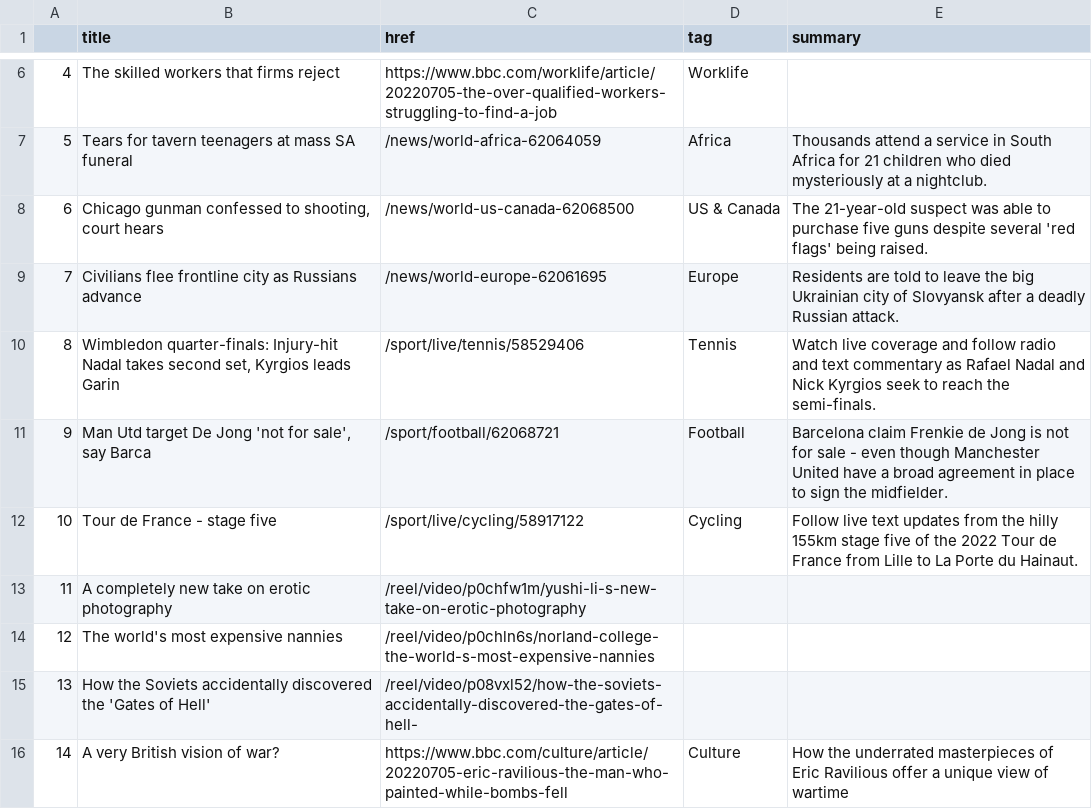
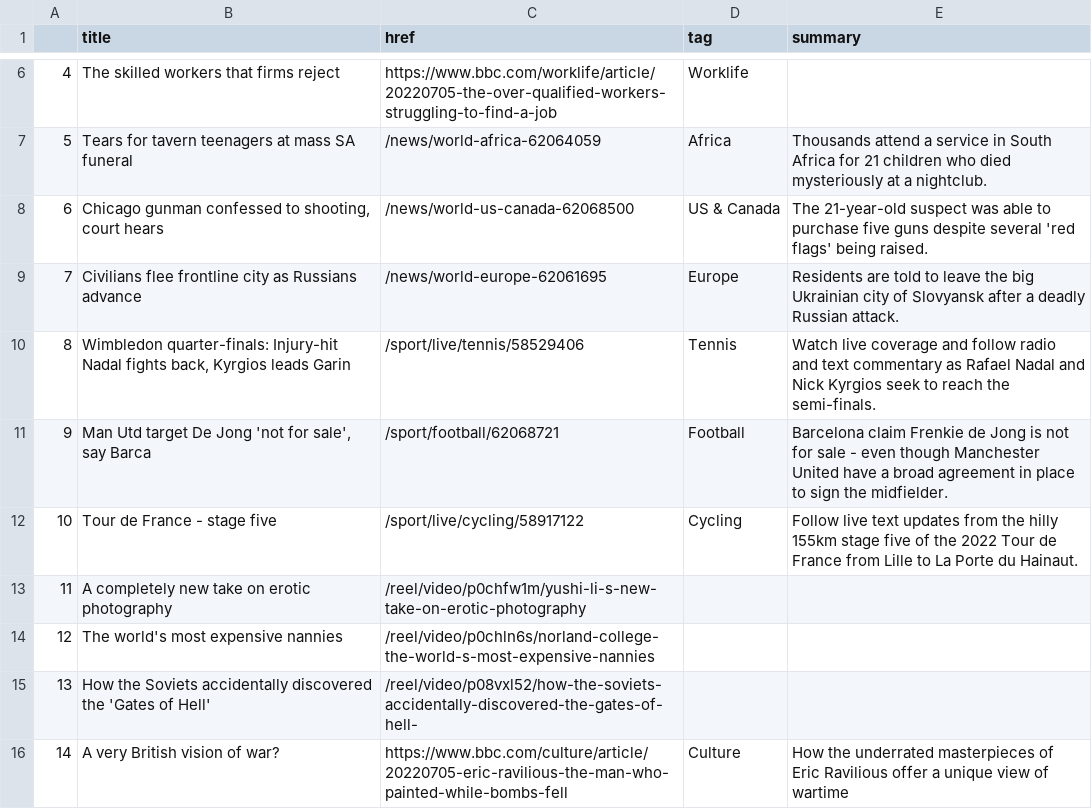
Before and after one commit to msalexford/automatic-scraper, a CSV file: bbc-headlines.csv, drawn as a sheet; only a part is shown, gaps mark what is left out.

```diff
--- a/bbc-headlines.csv
+++ b/bbc-headlines.csv
@@ -9,3 +9,3 @@
 7,Civilians flee frontline city as Russians advance,/news/world-europe-62061695,Europe,Residents are told to leave the big Ukrainian city of Slovyansk after a deadly Russian attack.
-8,"Wimbledon quarter-finals: Injury-hit Nadal takes second set, Kyrgios leads Garin",/sport/live/tennis/58529406,Tennis,Watch live coverage and follow radio and text commentary as Rafael Nadal and Nick Kyrgios seek to reach the semi-finals.
+8,"Wimbledon quarter-finals: Injury-hit Nadal fights back, Kyrgios leads Garin",/sport/live/tennis/58529406,Tennis,Watch live coverage and follow radio and text commentary as Rafael Nadal and Nick Kyrgios seek to reach the semi-finals.
 9,"Man Utd target De Jong 'not for sale', say Barca",/sport/football/62068721,Football,Barcelona claim Frenkie de Jong is not for sale - even though Manchester United have a broad agreement in place to sign the midfielder.
```
